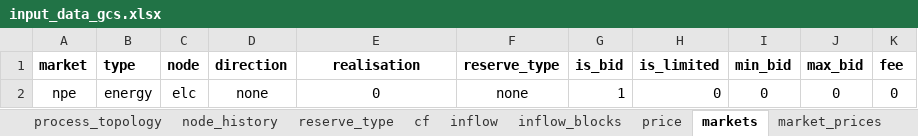
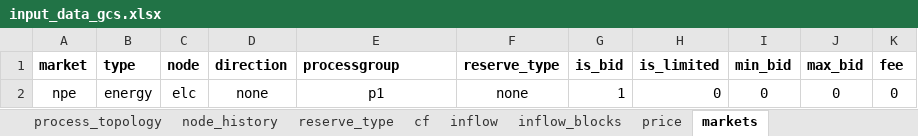
Before and after one commit to predicer-tools/Predicer, an Excel workbook: input_data/input_data_gcs.xlsx, sheet markets, drawn as a sheet; values as stored, in another font and other column widths than the file's, no borders; the diff names each change by its address in the sheet, - before the commit and + after, or states it on an @@ line.

```diff
--- a/input_data/input_data_gcs.xlsx (sheet markets)
+++ b/input_data/input_data_gcs.xlsx (sheet markets)
-E1: realisation
+E1: processgroup
-E1 alignment: center
+E1 alignment: left
-E2 (processgroup): 0
+E2 (processgroup): p1
```
Also changed, not shown: sheet groups, sheet nodes, other sheet tabs.
